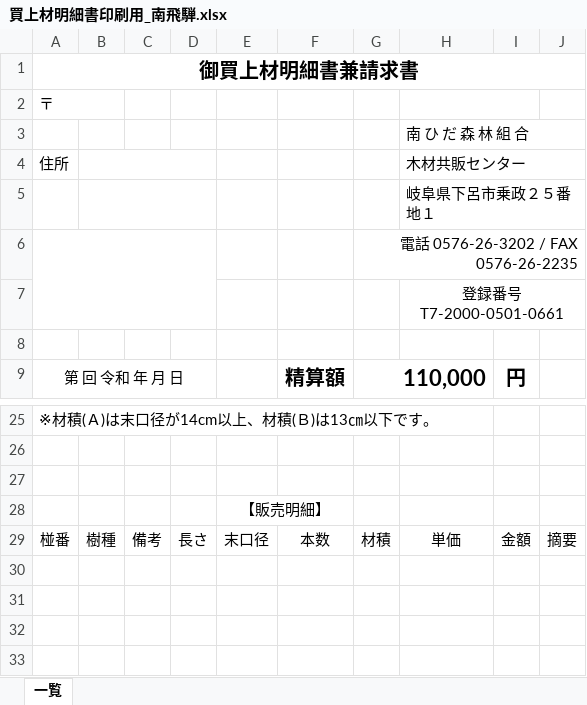
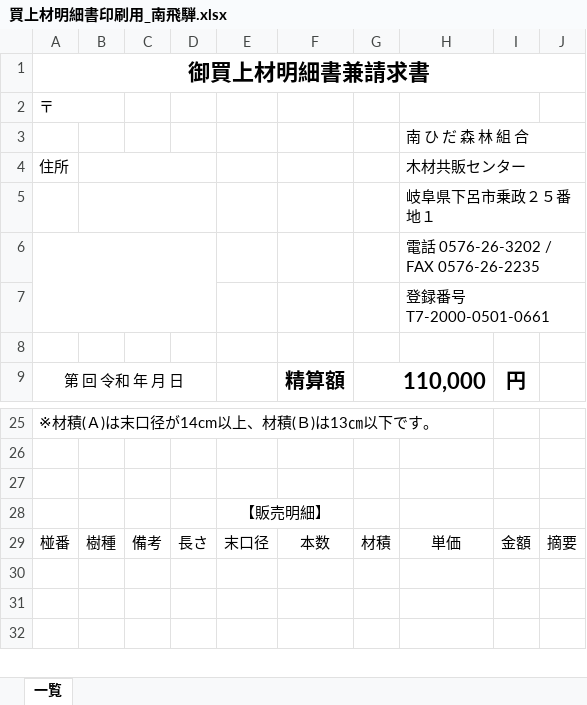
Before and after one commit to kakiyama-saysin/invoice_document, an Excel workbook: 南ひだ/買上材明細書印刷用_南飛騨.xlsx, sheet 一覧, drawn as a sheet; only a part is shown, gaps mark what is left out; values as stored, in another font and other column widths than the file's, no borders; charts and pictures not drawn; removed rows and columns are numbered as before the commit, all else as after; the diff names each change by its address in the sheet, - before the commit and + after, or states it on an @@ line.

Commit message:
買上材明細書、税計算を別枠で表現

```diff
--- a/南ひだ/買上材明細書印刷用_南飛騨.xlsx (sheet 一覧)
+++ b/南ひだ/買上材明細書印刷用_南飛騨.xlsx (sheet 一覧)
@@ A1 text size: larger @@
-row 6:  |  |  |  |  |  | 電話 0576-26-3202 / FAX 0576-26-2235
+row 6:  |  |  |  |  |  |  | 電話 0576-26-3202 / FAX 0576-26-2235
-H7 alignment: center
+H7 alignment: left
-row 30: (empty)
```
Also changed, not shown: charts or pictures, 1 other file.
